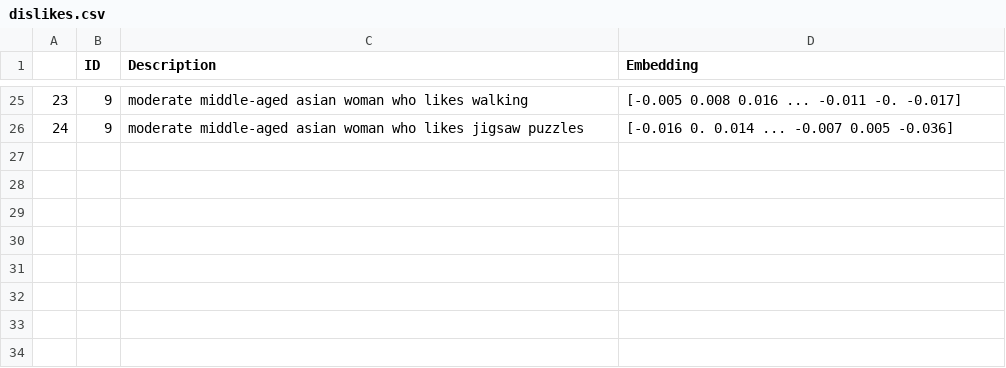
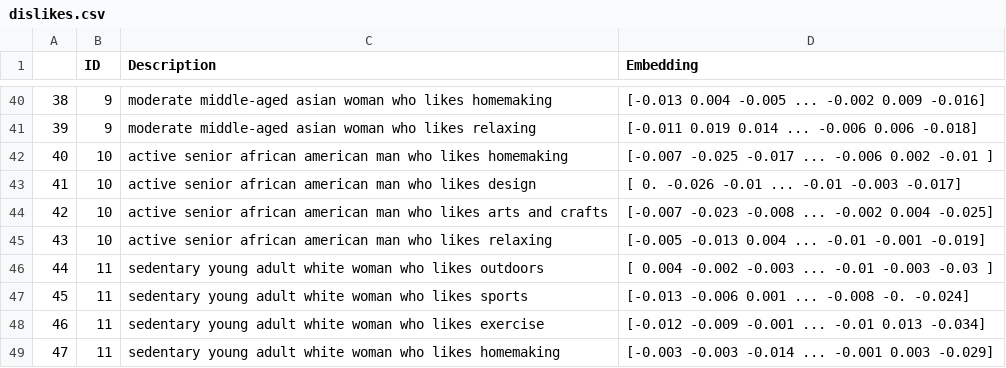
Before and after one commit to paxnea/LLM-multimodal-nudging, a CSV file: data/dislikes.csv, drawn as a sheet; only a part is shown, gaps mark what is left out; addresses are those after the commit; the diff covers the shown part only; the diff names each change by its address in the sheet, - before the commit and + after, or states it on an @@ line.

Commit message:
'\r' symbols are now found in people's file, had to redo the embeddings

```diff
--- a/data/dislikes.csv
+++ b/data/dislikes.csv
@@ column A renumbered between rows 3 and 41 @@
-C40 (Description): …who likes walking
+C40 (Description): …who likes homemaking
-D40 (Embedding): [-0.005 0.008 0.016 ... -0.011 -0. -0.017]
+D40 (Embedding): [-0.013 0.004 -0.005 ... -0.002 0.009 -0.016]
-C41 (Description): …who likes jigsaw puzzles
+C41 (Description): …who likes relaxing
-D41 (Embedding): [-0.016 0. 0.014 ... -0.007 0.005 -0.036]
+D41 (Embedding): [-0.011 0.019 0.014 ... -0.006 0.006 -0.018]
+row 42: 40 | 10 | active senior african american man who likes homemaking | [-0.007 -0.025 -0.017 ... -0.006 0.002 -0.01 ]
+row 43: 41 | 10 | active senior african american man who likes design | [ 0. -0.026 -0.01 ... -0.01 -0.003 -0.017]
+row 44: 42 | 10 | active senior african american man who likes arts and crafts | [-0.007 -0.023 -0.008 ... -0.002 0.004 -0.025]
+row 45: 43 | 10 | active senior african american man who likes relaxing | [-0.005 -0.013 0.004 ... -0.01 -0.001 -0.019]
+row 46: 44 | 11 | sedentary young adult white woman who likes outdoors | [ 0.004 -0.002 -0.003 ... -0.01 -0.003 -0.03 ]
+row 47: 45 | 11 | sedentary young adult white woman who likes sports | [-0.013 -0.006 0.001 ... -0.008 -0. -0.024]
+row 48: 46 | 11 | sedentary young adult white woman who likes exercise | [-0.012 -0.009 -0.001 ... -0.01 0.013 -0.034]
+row 49: 47 | 11 | sedentary young adult white woman who likes homemaking | [-0.003 -0.003 -0.014 ... -0.001 0.003 -0.029]
```
Also changed, not shown: 15 added rows and 46 edited cells elsewhere in this file, data/likes.csv.
